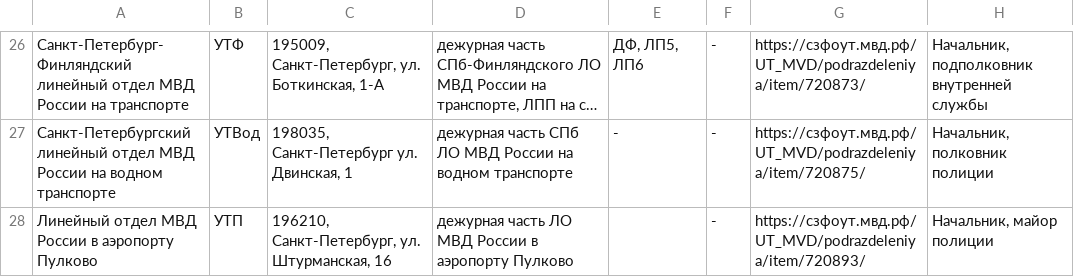
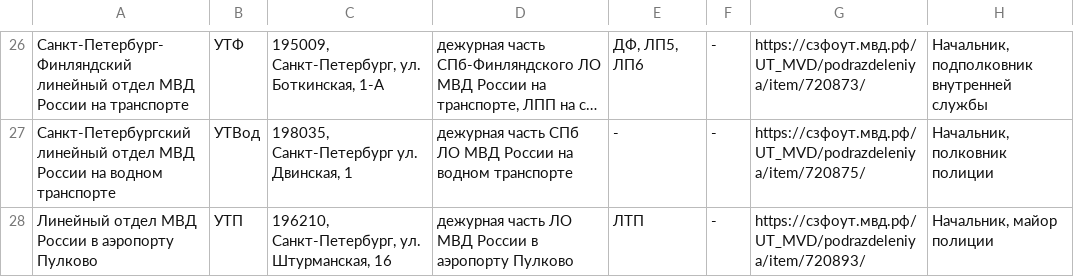
Before and after one commit to antraksa/policemap, a CSV file: police/data/spb/departments.csv, drawn as a sheet; only a part is shown, gaps mark what is left out; long unchanged cells end in …; the diff names each change by its address in the sheet, - before the commit and + after, or states it on an @@ line.

```diff
--- a/police/data/spb/departments.csv
+++ b/police/data/spb/departments.csv
-E28: (empty)
+E28: ЛТП
```
Also changed, not shown: police/data/vo/regions.csv, 1 other file.
